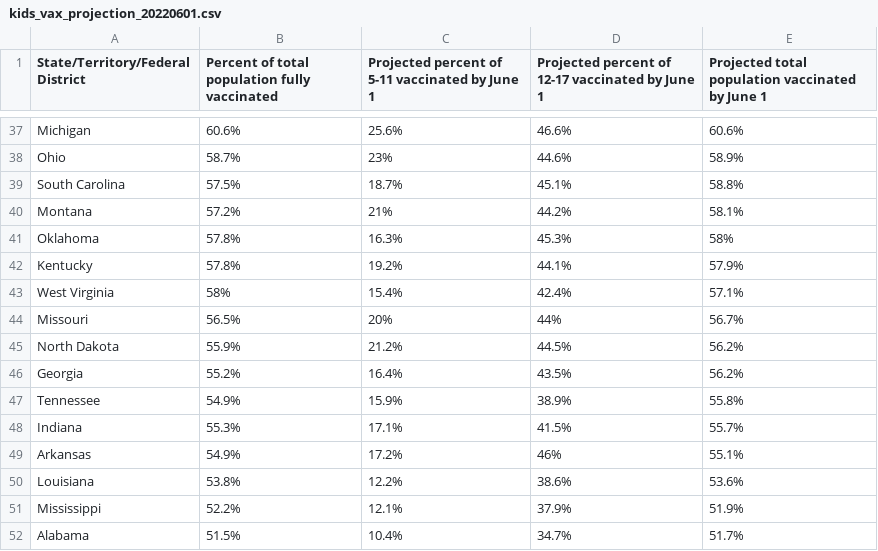
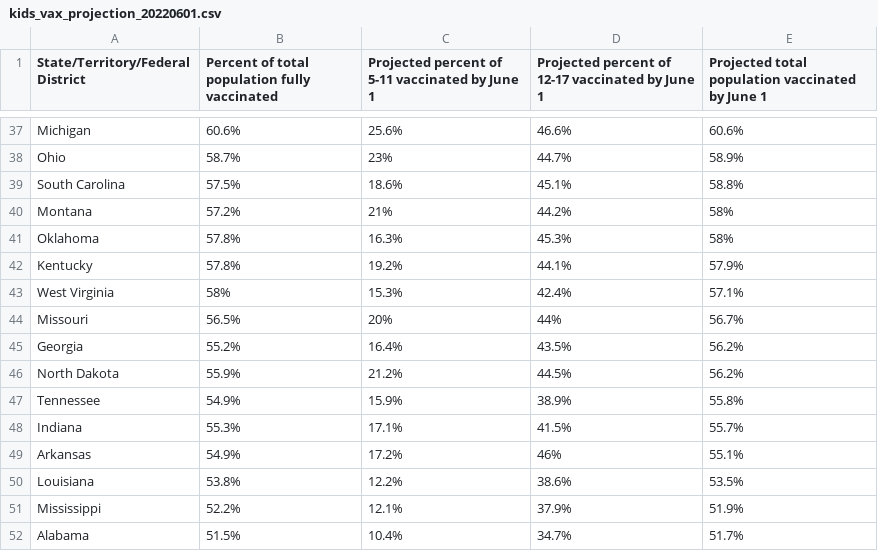
Before and after one commit to Dotdash-Data-Journalism/2022_VWH_kids_vax_projection_june_1, a CSV file: visualizations/kids_vax_projection_20220601.csv, drawn as a sheet; only a part is shown, gaps mark what is left out; the diff covers the shown part only; the diff names each change by its address in the sheet, - before the commit and + after, or states it on an @@ line.

```diff
--- a/visualizations/kids_vax_projection_20220601.csv
+++ b/visualizations/kids_vax_projection_20220601.csv
-D38: 44.6%
+D38: 44.7%
-C39: 18.7%
+C39: 18.6%
-E40: 58.1%
+E40: 58%
-C43: 15.4%
+C43: 15.3%
@@ row 46 moved to row 45: Georgia @@
-E50: 53.6%
+E50: 53.5%
```
Also changed, not shown: 17 edited cells elsewhere in this file.
